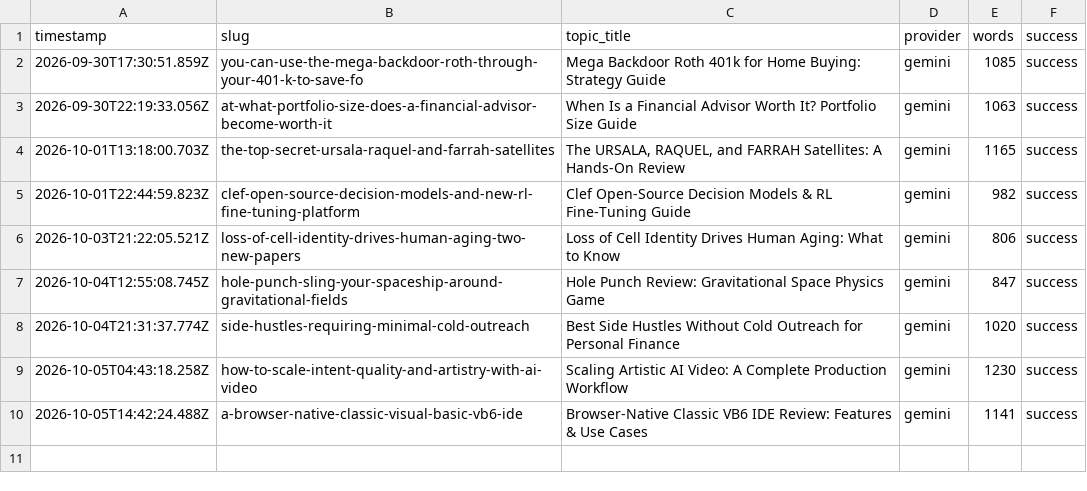
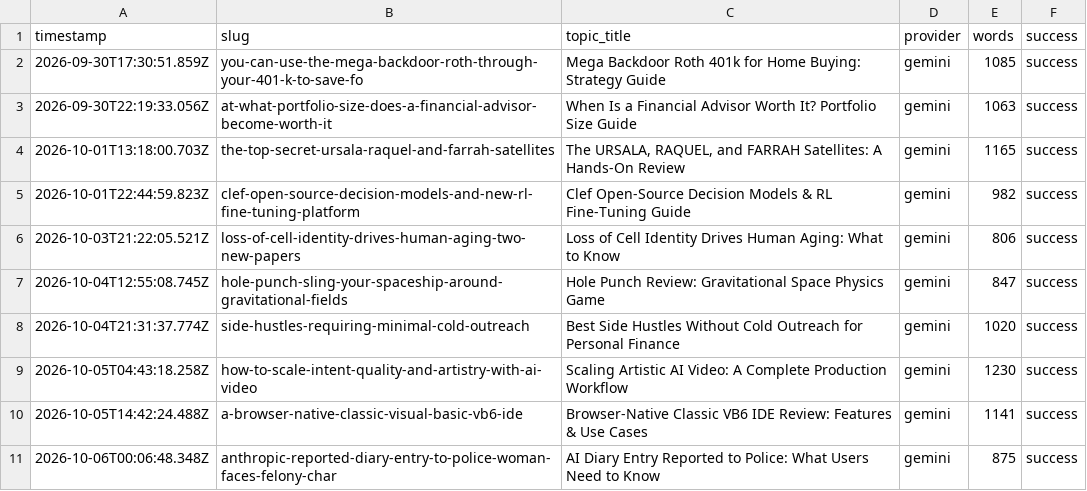
Before and after one commit to haxno2004-wq/aitoollab-autopilot, a CSV file: state/finflow/log.csv, drawn as a sheet; the diff names each change by its address in the sheet, - before the commit and + after, or states it on an @@ line.

```diff
--- a/state/finflow/log.csv
+++ b/state/finflow/log.csv
+row 11: 2026-10-06T00:06:48.348Z | anthropic-reported-diary-entry-to-police-woman-faces-felony-char | AI Diary Entry Reported to Police: What Users Need to Know | gemini | 875 | success
```
Also changed, not shown: 6 other files.
